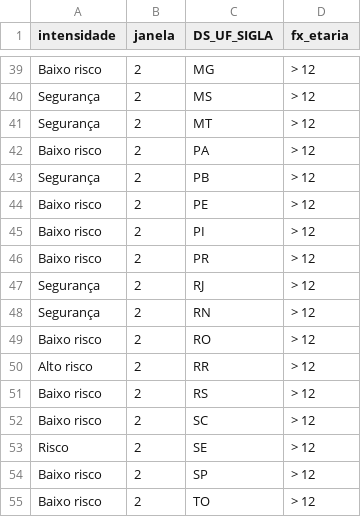
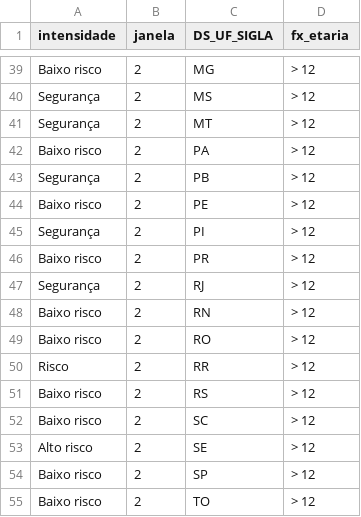
Before and after one commit to infogripe/nowcasting_leitos_pediatricos, a CSV file: output/capitais_intensidade_sem_filtro_febre.csv, drawn as a sheet; only a part is shown, gaps mark what is left out; the diff covers the shown part only.

```diff
--- a/output/capitais_intensidade_sem_filtro_febre.csv
+++ b/output/capitais_intensidade_sem_filtro_febre.csv
@@ -44,11 +44,11 @@
 "Baixo risco";2;"PE";"> 12"
-"Baixo risco";2;"PI";"> 12"
+"Segurança";2;"PI";"> 12"
 "Baixo risco";2;"PR";"> 12"
 "Segurança";2;"RJ";"> 12"
-"Segurança";2;"RN";"> 12"
+"Baixo risco";2;"RN";"> 12"
 "Baixo risco";2;"RO";"> 12"
-"Alto risco";2;"RR";"> 12"
+"Risco";2;"RR";"> 12"
 "Baixo risco";2;"RS";"> 12"
 "Baixo risco";2;"SC";"> 12"
-"Risco";2;"SE";"> 12"
+"Alto risco";2;"SE";"> 12"
 "Baixo risco";2;"SP";"> 12"
```
Also changed, not shown: 7 edited cells elsewhere in this file, output/estados_intensidade_sem_filtro_febre.csv, 3 other files.
